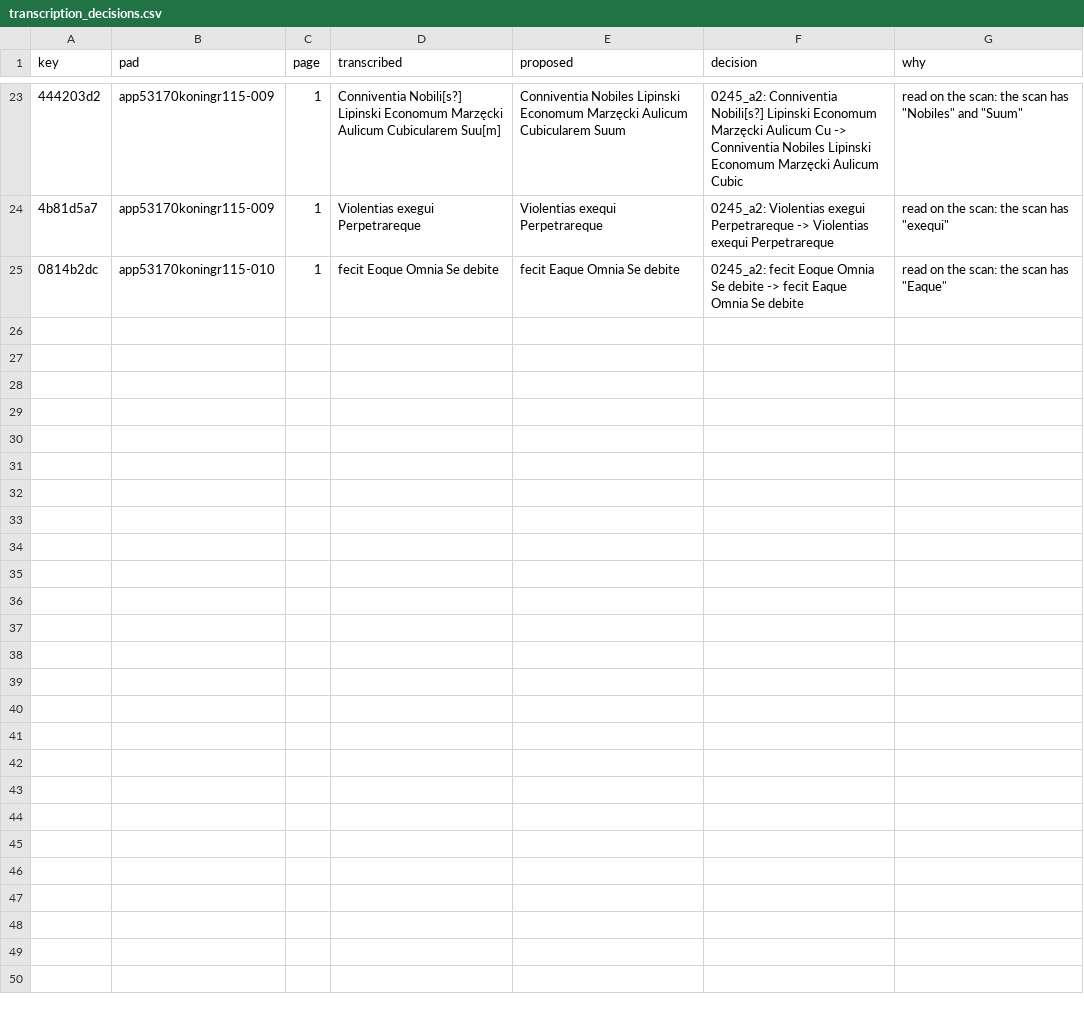
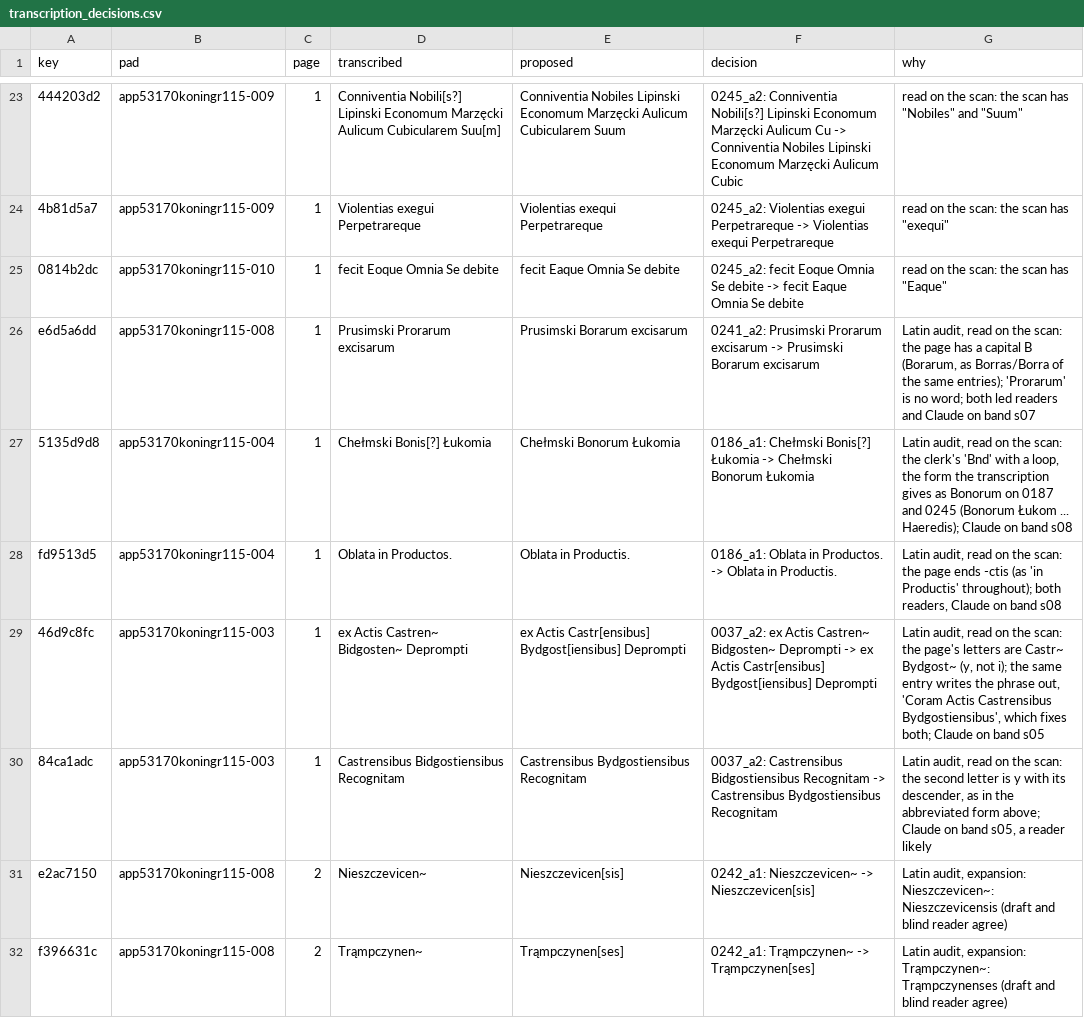
Before and after one commit to takaji10/triebenfeld-letters, a CSV file: units/app53170koningr115/transcription_decisions.csv, drawn as a sheet; only a part is shown, gaps mark what is left out; the diff names each change by its address in the sheet, - before the commit and + after, or states it on an @@ line.

```diff
--- a/units/app53170koningr115/transcription_decisions.csv
+++ b/units/app53170koningr115/transcription_decisions.csv
+row 26: e6d5a6dd | app53170koningr115-008 | 1 | Prusimski Prorarum excisarum | Prusimski Borarum excisarum | 0241_a2: Prusimski Prorarum excisarum -> Prusimski Borarum excisarum | Latin audit, read on the scan: the page has a capital B (Borarum, as Borras/Borra of the same entries); 'Prorarum' is no word; both led readers and Claude on band s07
+row 27: 5135d9d8 | app53170koningr115-004 | 1 | Chełmski Bonis[?] Łukomia | Chełmski Bonorum Łukomia | 0186_a1: Chełmski Bonis[?] Łukomia -> Chełmski Bonorum Łukomia | Latin audit, read on the scan: the clerk's 'Bnd' with a loop, the form the transcription gives as Bonorum on 0187 and 0245 (Bonorum Łukom ... Haeredis); Claude on band s08
+row 28: fd9513d5 | app53170koningr115-004 | 1 | Oblata in Productos. | Oblata in Productis. | 0186_a1: Oblata in Productos. -> Oblata in Productis. | Latin audit, read on the scan: the page ends -ctis (as 'in Productis' throughout); both readers, Claude on band s08
+row 29: 46d9c8fc | app53170koningr115-003 | 1 | ex Actis Castren~ Bidgosten~ Deprompti | ex Actis Castr[ensibus] Bydgost[iensibus] Deprompti | 0037_a2: ex Actis Castren~ Bidgosten~ Deprompti -> ex Actis Castr[ensibus] Bydgost[iensibus] Deprompti | Latin audit, read on the scan: the page's letters are Castr~ Bydgost~ (y, not i); the same entry writes the phrase out, 'Coram Actis Castrensibus Bydgostiensibus', which fixes both; Claude on band s05
+row 30: 84ca1adc | app53170koningr115-003 | 1 | Castrensibus Bidgostiensibus Recognitam | Castrensibus Bydgostiensibus Recognitam | 0037_a2: Castrensibus Bidgostiensibus Recognitam -> Castrensibus Bydgostiensibus Recognitam | Latin audit, read on the scan: the second letter is y with its descender, as in the abbreviated form above; Claude on band s05, a reader likely
+row 31: e2ac7150 | app53170koningr115-008 | 2 | Nieszczevicen~ | Nieszczevicen[sis] | 0242_a1: Nieszczevicen~ -> Nieszczevicen[sis] | Latin audit, expansion: Nieszczevicen~: Nieszczevicensis (draft and blind reader agree)
+row 32: f396631c | app53170koningr115-008 | 2 | Trąmpczynen~ | Trąmpczynen[ses] | 0242_a1: Trąmpczynen~ -> Trąmpczynen[ses] | Latin audit, expansion: Trąmpczynen~: Trąmpczynenses (draft and blind reader agree)
```
Also changed, not shown: dataset/units/app53170koningr115/letters.csv, dataset/units/app53170koningr115/pages.csv, 30 other files.
